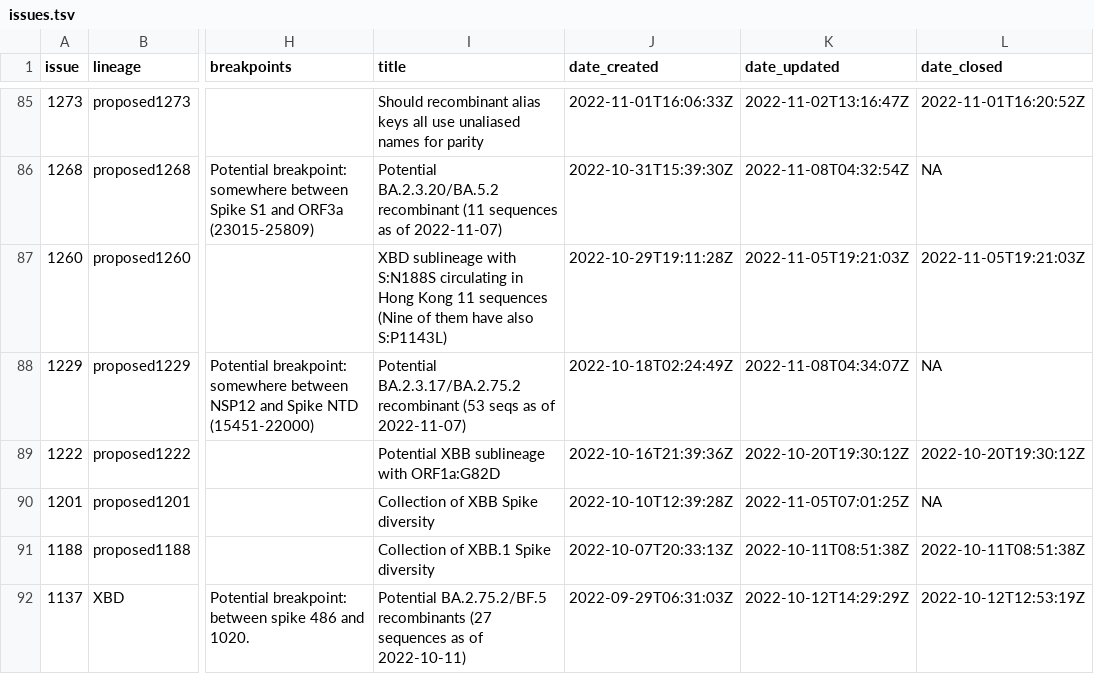
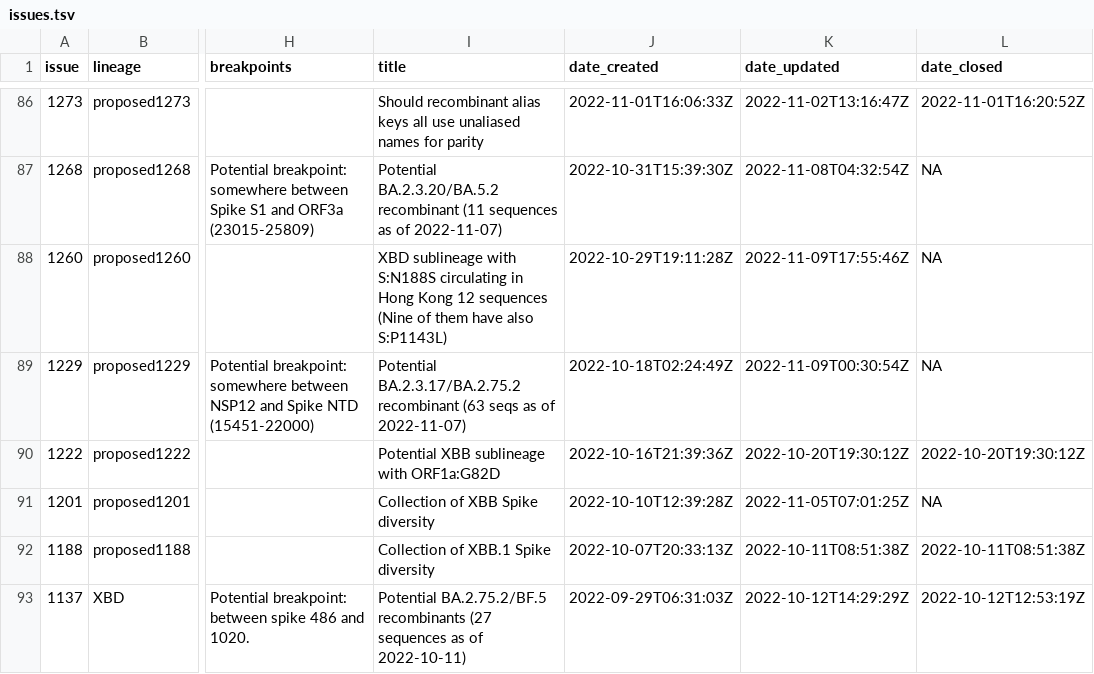
Before and after one commit to ktmeaton/ncov-recombinant, a TSV file: resources/issues.tsv, drawn as a sheet; only a part is shown, gaps mark what is left out; addresses are those after the commit; the diff covers the shown part only; the diff names each change by its address in the sheet, - before the commit and + after, or states it on an @@ line.

```diff
--- a/resources/issues.tsv
+++ b/resources/issues.tsv
-I88 (title): …Hong Kong 11 sequences (Nine…
+I88 (title): …Hong Kong 12 sequences (Nine…
-K88 (date_updated): 2022-11-05T19:21:03Z
+K88 (date_updated): 2022-11-09T17:55:46Z
-L88 (date_closed): 2022-11-05T19:21:03Z
+L88 (date_closed): NA
-I89 (title): …BA.2.3.17/BA.2.75.2 recombinant (53 seqs as…
+I89 (title): …BA.2.3.17/BA.2.75.2 recombinant (63 seqs as…
-K89 (date_updated): 2022-11-08T04:34:07Z
+K89 (date_updated): 2022-11-09T00:30:54Z
```
Also changed, not shown: 2 added rows and 2 edited cells elsewhere in this file, resources/breakpoints.tsv, resources/breakpoints_clade.tsv, 4 other files.
